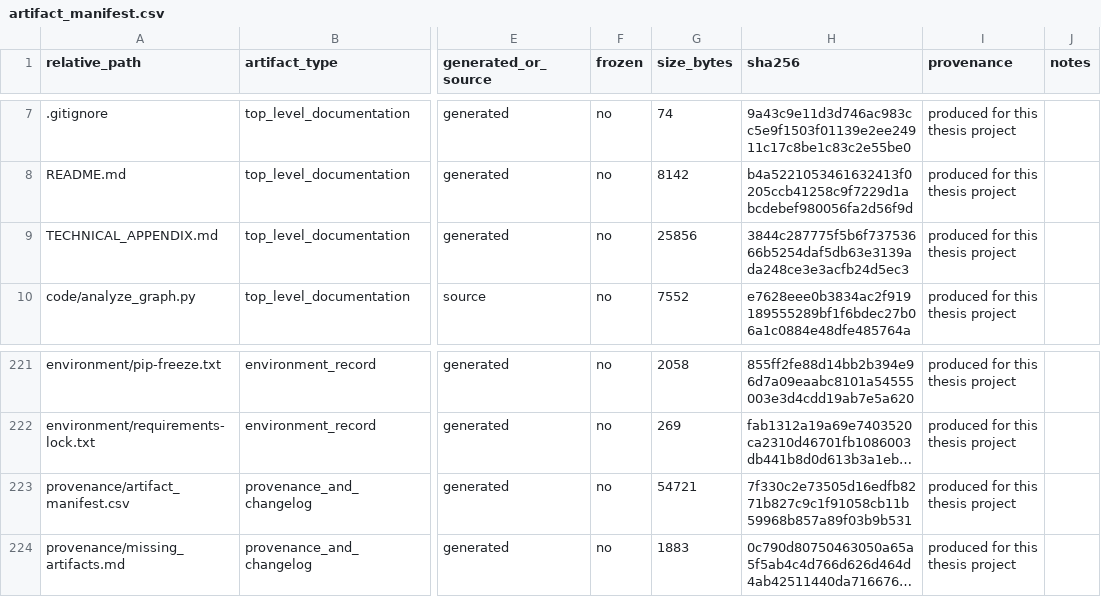
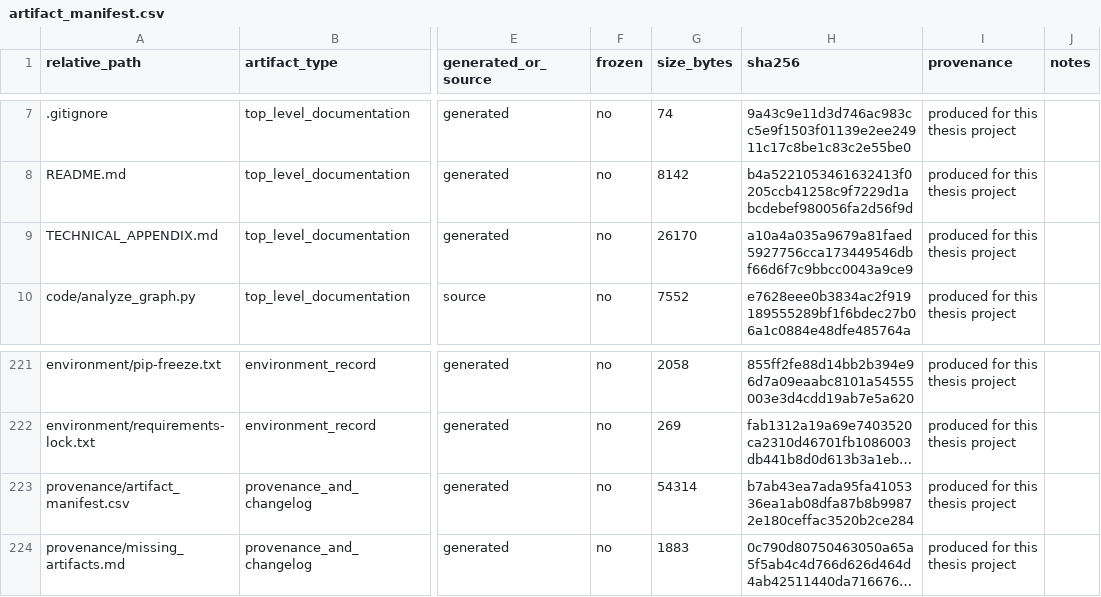
Before and after one commit to melikovnurlan009-eng/procurement-ai-additional-materials, a CSV file: provenance/artifact_manifest.csv, drawn as a sheet; only a part is shown, gaps mark what is left out; long unchanged cells end in …; the diff names each change by its address in the sheet, - before the commit and + after, or states it on an @@ line.

```diff
--- a/provenance/artifact_manifest.csv
+++ b/provenance/artifact_manifest.csv
-G9 (size_bytes): 25856
+G9 (size_bytes): 26170
-H9 (sha256): 3844c287775f5b6f73753666b5254daf5db63e3139ada248ce3e3acfb24d5ec3
+H9 (sha256): a10a4a035a9679a81faed5927756cca173449546dbf66d6f7c9bbcc0043a9ce9
-G223 (size_bytes): 54721
+G223 (size_bytes): 54314
-H223 (sha256): 7f330c2e73505d16edfb8271b827c9c1f91058cb11b59968b857a89f03b9b531
+H223 (sha256): b7ab43ea7ada95fa4105336ea1ab08dfa87b8b99872e180ceffac3520b2ce284
```
Also changed, not shown: 2 other files.
